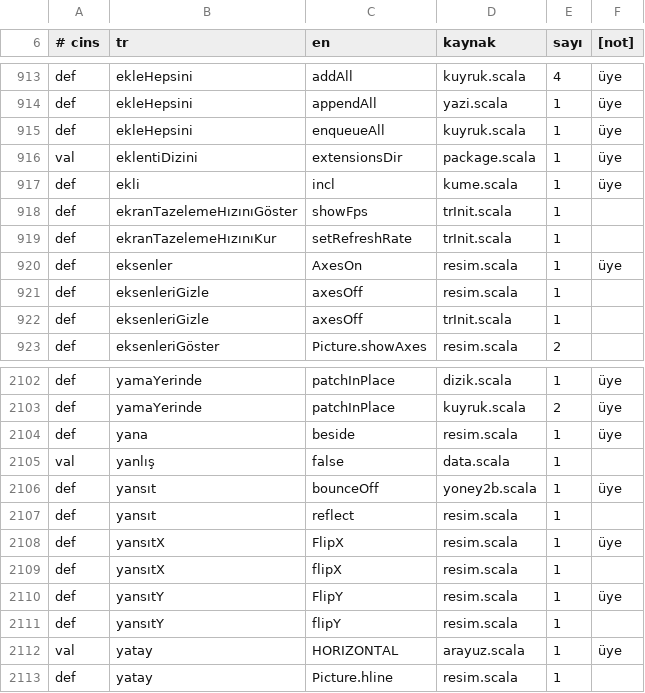
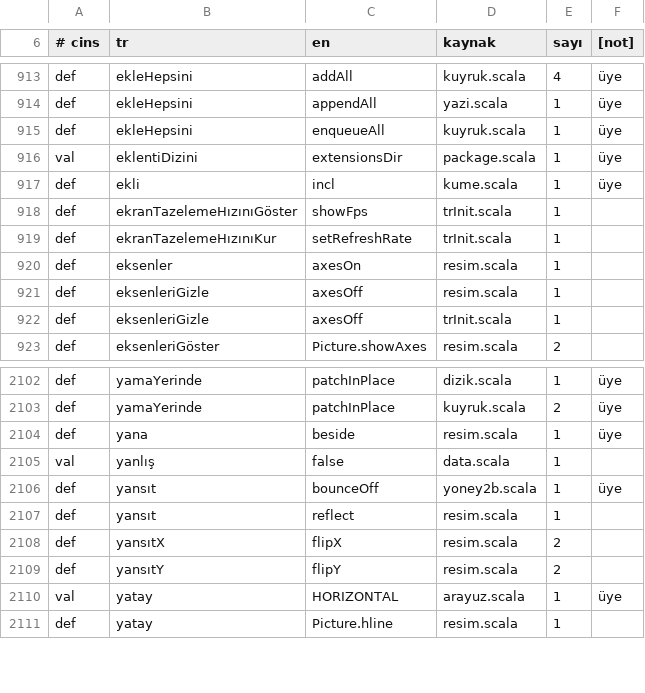
Before and after one commit to bulent2k2/kojo, a TSV file: src/main/resources/i18n/tr/ceviri-sozlugu.tsv, drawn as a sheet; only a part is shown, gaps mark what is left out.

```diff
--- a/src/main/resources/i18n/tr/ceviri-sozlugu.tsv
+++ b/src/main/resources/i18n/tr/ceviri-sozlugu.tsv
@@ -919,3 +919,3 @@ def	ekranTazelemeHızınıGöster	showFps	trInit.scala	1
 def	ekranTazelemeHızınıKur	setRefreshRate	trInit.scala	1
-def	eksenler	AxesOn	resim.scala	1	üye
+def	eksenler	axesOn	resim.scala	1
 def	eksenleriGizle	axesOff	resim.scala	1
@@ -2107,6 +2107,4 @@ def	yansıt	bounceOff	yoney2b.scala	1	üye
 def	yansıt	reflect	resim.scala	1
-def	yansıtX	FlipX	resim.scala	1	üye
-def	yansıtX	flipX	resim.scala	1
-def	yansıtY	FlipY	resim.scala	1	üye
-def	yansıtY	flipY	resim.scala	1
+def	yansıtX	flipX	resim.scala	2
+def	yansıtY	flipY	resim.scala	2
 val	yatay	HORIZONTAL	arayuz.scala	1	üye
```
Also changed, not shown: 2 other files.
